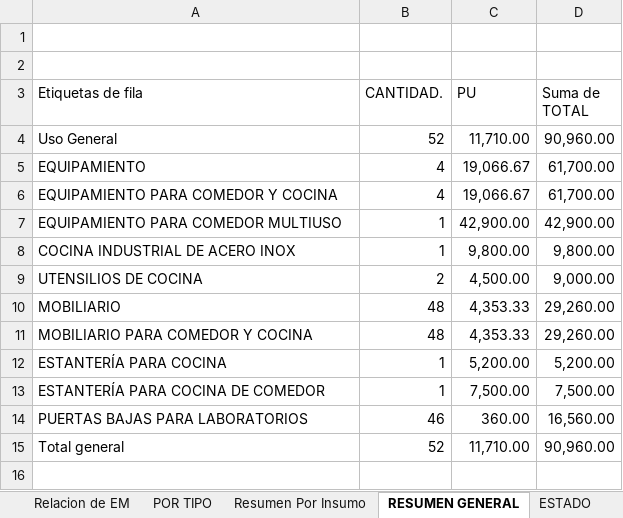
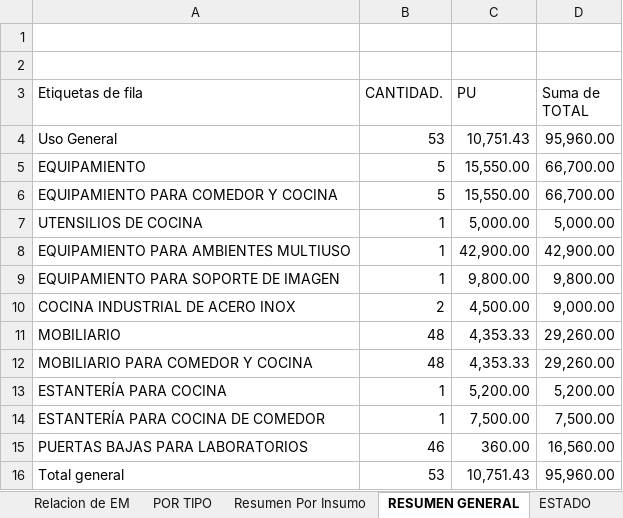
Before and after one commit to mrlivano/Instalaciones_Especiales, an Excel workbook: Equipamiento y Moviliario/Relacion Equipamiento y Mobiloiario PARA MODIFICACION - 2022 AMP 08.xlsx, sheet RESUMEN GENERAL, drawn as a sheet; values as stored, in another font and other column widths than the file's, no borders; addresses are those after the commit; the diff names each change by its address in the sheet, - before the commit and + after, or states it on an @@ line.

```diff
--- a/Equipamiento y Moviliario/Relacion Equipamiento y Mobiloiario PARA MODIFICACION - 2022 AMP 08.xlsx (sheet RESUMEN GENERAL)
+++ b/Equipamiento y Moviliario/Relacion Equipamiento y Mobiloiario PARA MODIFICACION - 2022 AMP 08.xlsx (sheet RESUMEN GENERAL)
-B4 (CANTIDAD.): 52
+B4 (CANTIDAD.): 53
-C4 (PU): 11,710.00
+C4 (PU): 10,751.43
-D4 (Suma de TOTAL): 90,960.00
+D4 (Suma de TOTAL): 95,960.00
-B5:B6 (CANTIDAD.): 4
+B5:B6 (CANTIDAD.): 5
-C5:C6 (PU): 19,066.67
+C5:C6 (PU): 15,550.00
-D5:D6 (Suma de TOTAL): 61,700.00
+D5:D6 (Suma de TOTAL): 66,700.00
+row 7: UTENSILIOS DE COCINA | 1 | 5,000.00 | 5,000.00
-A8 (Etiquetas de fila): EQUIPAMIENTO PARA COMEDOR MULTIUSO
+A8 (Etiquetas de fila): EQUIPAMIENTO PARA AMBIENTES MULTIUSO
-A9 (Etiquetas de fila): COCINA INDUSTRIAL DE ACERO INOX
+A9 (Etiquetas de fila): EQUIPAMIENTO PARA SOPORTE DE IMAGEN
-A10 (Etiquetas de fila): UTENSILIOS DE COCINA
+A10 (Etiquetas de fila): COCINA INDUSTRIAL DE ACERO INOX
-B16 (CANTIDAD.): 52
+B16 (CANTIDAD.): 53
-C16 (PU): 11,710.00
+C16 (PU): 10,751.43
-D16 (Suma de TOTAL): 90,960.00
+D16 (Suma de TOTAL): 95,960.00
```
Also changed, not shown: sheet POR TIPO, sheet Resumen Por Insumo, sheet ESTADO, sheet Relacion de EM, other sheet tabs, formulas that keep their value, 10 other files.
